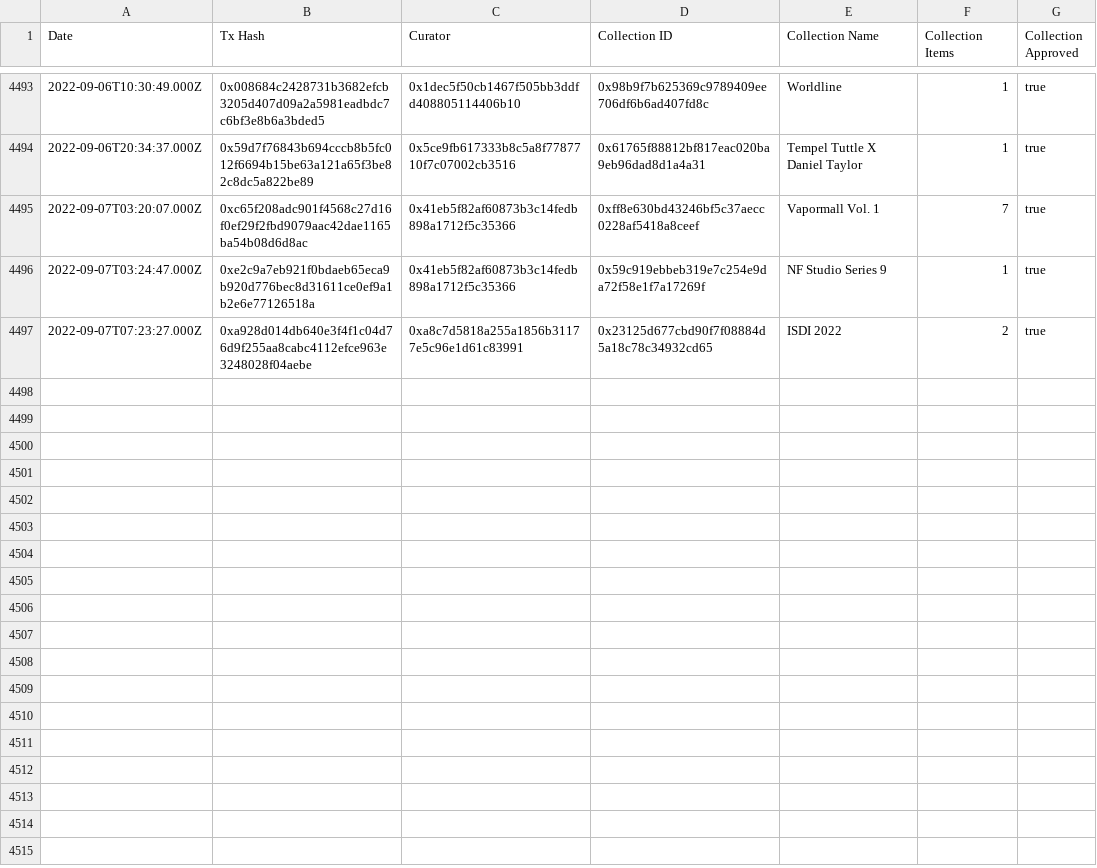
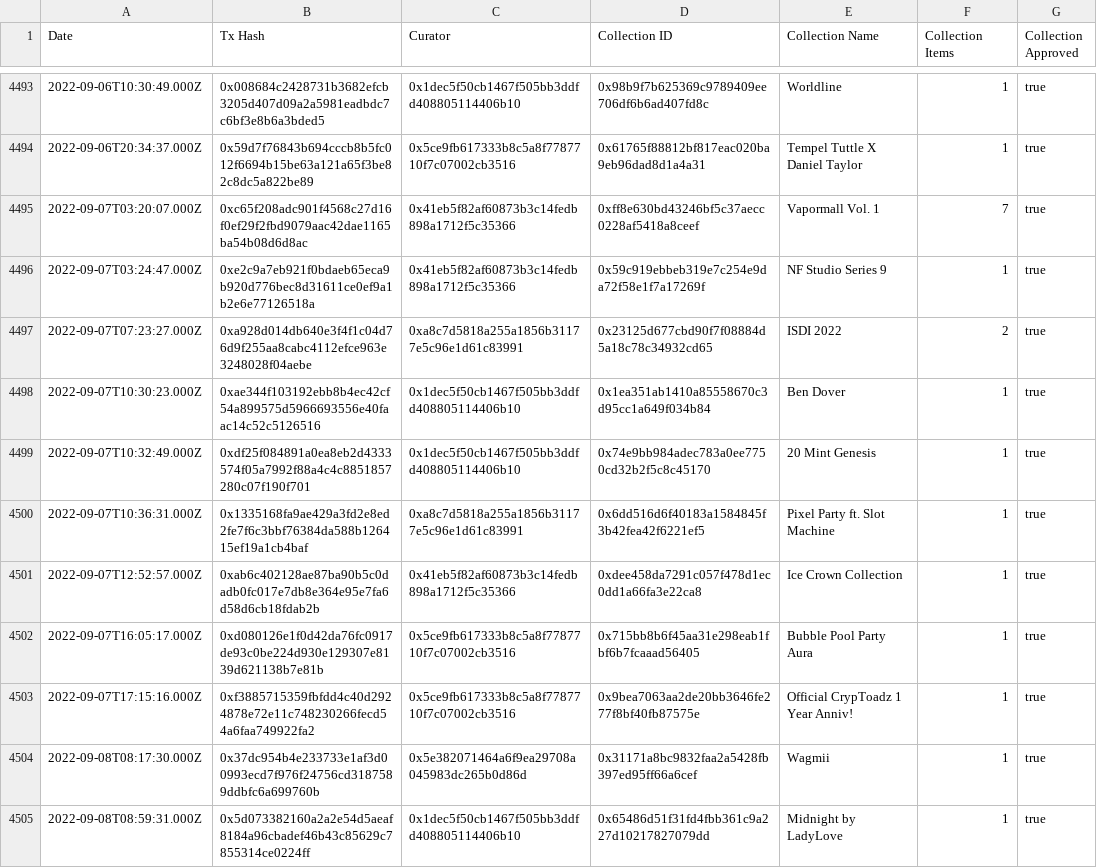
Before and after one commit to Decentraland-DAO/transparency, a CSV file: curations.csv, drawn as a sheet; only a part is shown, gaps mark what is left out; the diff names each change by its address in the sheet, - before the commit and + after, or states it on an @@ line.

```diff
--- a/curations.csv
+++ b/curations.csv
+row 4498: 2022-09-07T10:30:23.000Z | 0xae344f103192ebb8b4ec42cf54a899575d5966693556e40faac14c52c5126516 | 0x1dec5f50cb1467f505bb3ddfd408805114406b10 | 0x1ea351ab1410a85558670c3d95cc1a649f034b84 | Ben Dover | 1 | true
+row 4499: 2022-09-07T10:32:49.000Z | 0xdf25f084891a0ea8eb2d4333574f05a7992f88a4c4c8851857280c07f190f701 | 0x1dec5f50cb1467f505bb3ddfd408805114406b10 | 0x74e9bb984adec783a0ee7750cd32b2f5c8c45170 | 20 Mint Genesis | 1 | true
+row 4500: 2022-09-07T10:36:31.000Z | 0x1335168fa9ae429a3fd2e8ed2fe7f6c3bbf76384da588b126415ef19a1cb4baf | 0xa8c7d5818a255a1856b31177e5c96e1d61c83991 | 0x6dd516d6f40183a1584845f3b42fea42f6221ef5 | Pixel Party ft. Slot Machine | 1 | true
+row 4501: 2022-09-07T12:52:57.000Z | 0xab6c402128ae87ba90b5c0dadb0fc017e7db8e364e95e7fa6d58d6cb18fdab2b | 0x41eb5f82af60873b3c14fedb898a1712f5c35366 | 0xdee458da7291c057f478d1ec0dd1a66fa3e22ca8 | Ice Crown Collection | 1 | true
+row 4502: 2022-09-07T16:05:17.000Z | 0xd080126e1f0d42da76fc0917de93c0be224d930e129307e8139d621138b7e81b | 0x5ce9fb617333b8c5a8f7787710f7c07002cb3516 | 0x715bb8b6f45aa31e298eab1fbf6b7fcaaad56405 | Bubble Pool Party Aura | 1 | true
+row 4503: 2022-09-07T17:15:16.000Z | 0xf3885715359fbfdd4c40d2924878e72e11c748230266fecd54a6faa749922fa2 | 0x5ce9fb617333b8c5a8f7787710f7c07002cb3516 | 0x9bea7063aa2de20bb3646fe277f8bf40fb87575e | Official CrypToadz 1 Year Anniv! | 1 | true
+row 4504: 2022-09-08T08:17:30.000Z | 0x37dc954b4e233733e1af3d00993ecd7f976f24756cd3187589ddbfc6a699760b | 0x5e382071464a6f9ea29708a045983dc265b0d86d | 0x31171a8bc9832faa2a5428fb397ed95ff66a6cef | Wagmii | 1 | true
+row 4505: 2022-09-08T08:59:31.000Z | 0x5d073382160a2a2e54d5aeaf8184a96cbadef46b43c85629c7855314ce0224ff | 0x1dec5f50cb1467f505bb3ddfd408805114406b10 | 0x65486d51f31fd4fbb361c9a227d10217827079dd | Midnight by LadyLove | 1 | true
```
Also changed, not shown: balances.csv, collections.csv, 16 other files.
